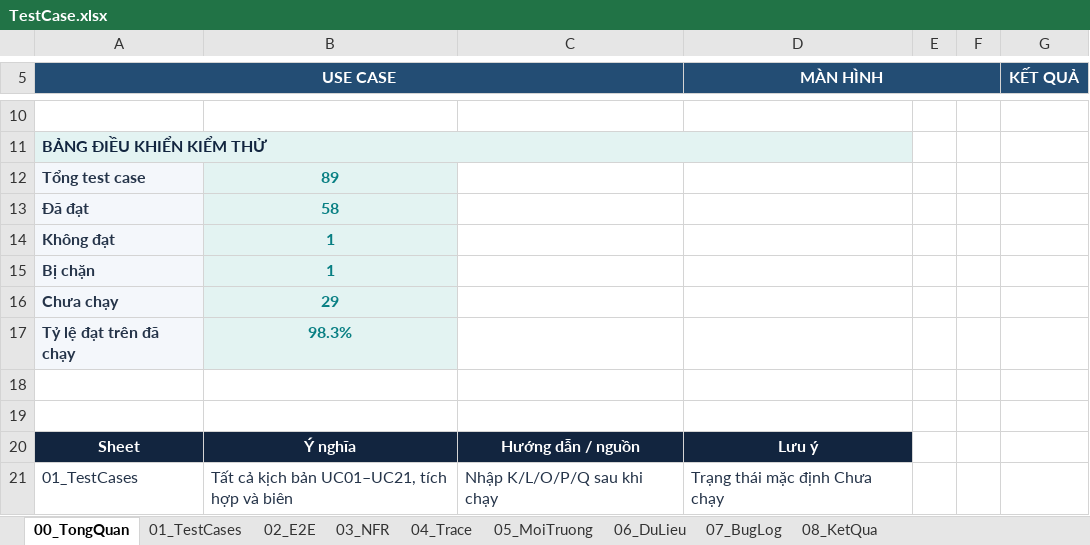
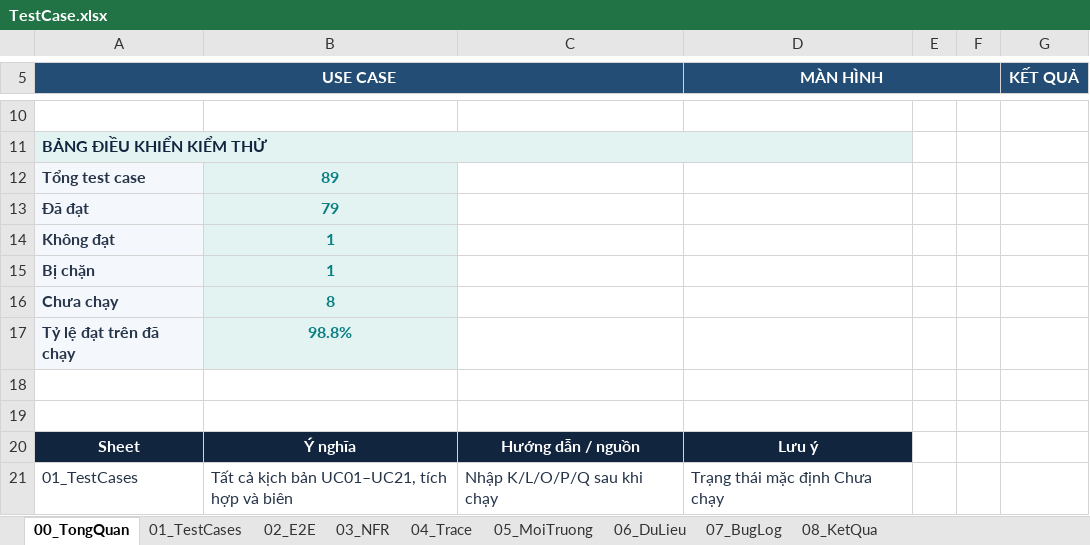
Before and after one commit to mlongzz/CSharp_BTNhom, an Excel workbook: Ho so nop/TestCase.xlsx, sheet 00_TongQuan, drawn as a sheet; only a part is shown, gaps mark what is left out; values as stored, in another font and other column widths than the file's, no borders; table styles not drawn; the diff names each change by its address in the sheet, - before the commit and + after, or states it on an @@ line.

```diff
--- a/Ho so nop/TestCase.xlsx (sheet 00_TongQuan)
+++ b/Ho so nop/TestCase.xlsx (sheet 00_TongQuan)
-B13: 58
+B13: 79
-B16: 29
+B16: 8
-B17: 98.3%
+B17: 98.8%
```
Also changed, not shown: sheet 01_TestCases, sheet 02_E2E, sheet 04_Trace, sheet 08_KetQua, charts or pictures.
